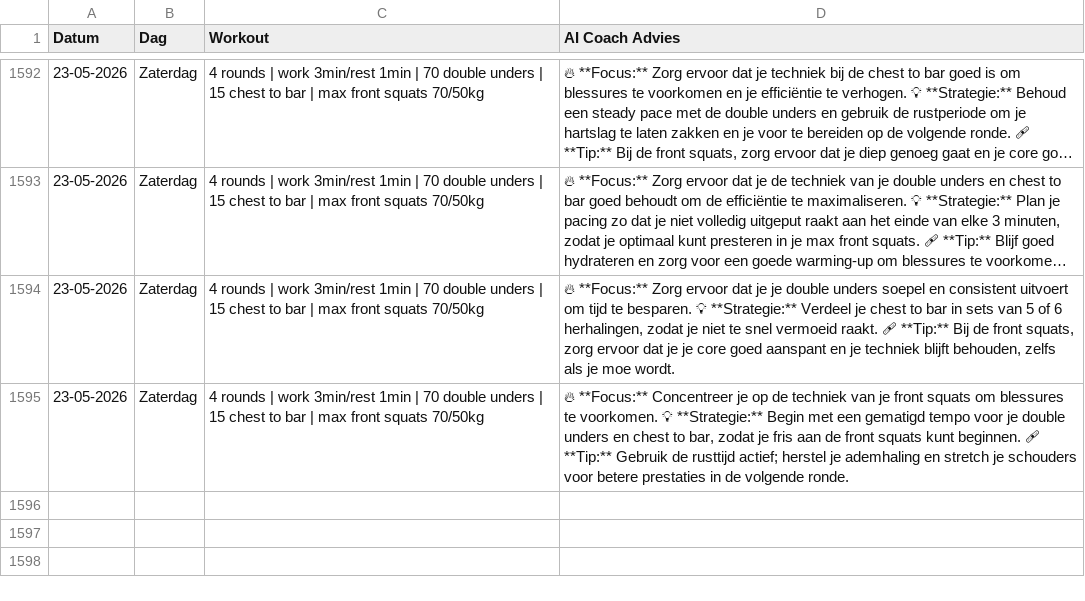
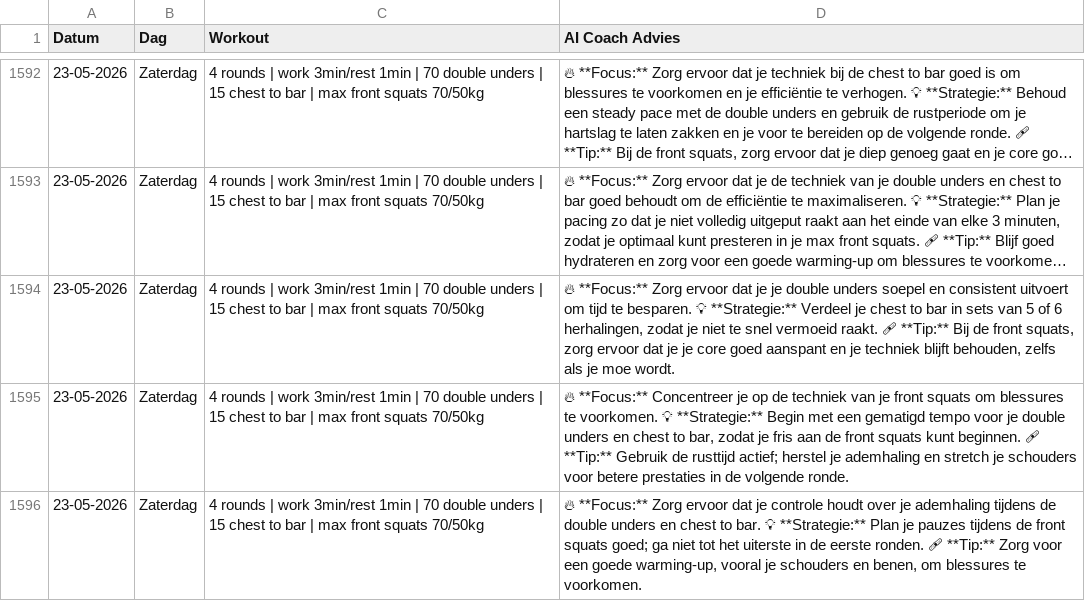
Before and after one commit to brarooijakkers-ai/bink-scraper, a CSV file: history.csv, drawn as a sheet; only a part is shown, gaps mark what is left out; long unchanged cells end in ….

```diff
--- a/history.csv
+++ b/history.csv
@@ -1595 +1595,2 @@ Datum,Dag,Workout,AI Coach Advies
 23-05-2026,Zaterdag,4 rounds | work 3min/rest 1min | 70 double unders | 15 chest to bar | max front squats 70/50kg,"🔥 **Focus:** Concentreer je op de techniek van je front squats om blessures te voorkomen.   💡 **Strategie:** Begin met een gematigd tempo voor je double unders en chest to bar, zodat je fris aan de front squats kunt beginnen.   🩹 **Tip:** Gebruik de rusttijd actief; herstel je ademhaling en stretch je schouders voor betere prestaties in de volgende ronde."
+23-05-2026,Zaterdag,4 rounds | work 3min/rest 1min | 70 double unders | 15 chest to bar | max front squats 70/50kg,"🔥 **Focus:** Zorg ervoor dat je controle houdt over je ademhaling tijdens de double unders en chest to bar.   💡 **Strategie:** Plan je pauzes tijdens de front squats goed; ga niet tot het uiterste in de eerste ronden.   🩹 **Tip:** Zorg voor een goede warming-up, vooral je schouders en benen, om blessures te voorkomen."
```
Also changed, not shown: 1 other file.
